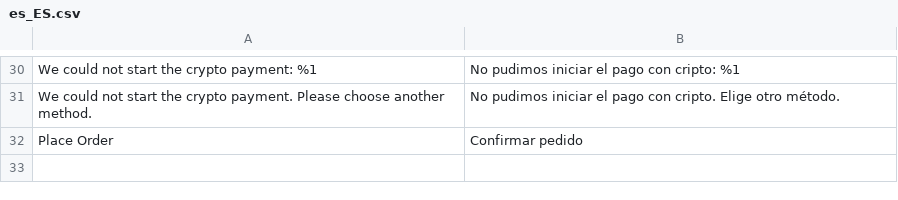
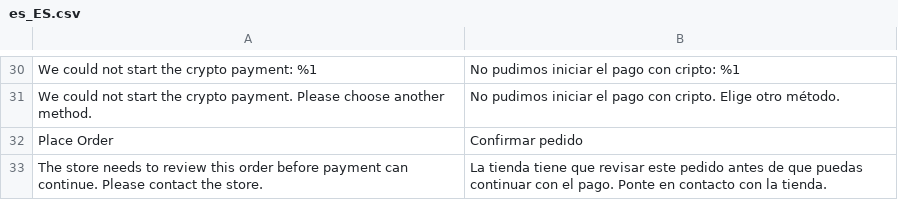
Before and after one commit to Paymos-labs/magento2, a CSV file: app/code/Paymos/Payment/i18n/es_ES.csv, drawn as a sheet; only a part is shown, gaps mark what is left out; the diff names each change by its address in the sheet, - before the commit and + after, or states it on an @@ line.

```diff
--- a/app/code/Paymos/Payment/i18n/es_ES.csv
+++ b/app/code/Paymos/Payment/i18n/es_ES.csv
+row 33: The store needs to review this order before payment can continue. Please contact the store. | La tienda tiene que revisar este pedido antes de que puedas continuar con el pago. Ponte en contacto con la tienda.
```
Also changed, not shown: app/code/Paymos/Payment/i18n/de_DE.csv, app/code/Paymos/Payment/i18n/en_US.csv, 12 other files.
